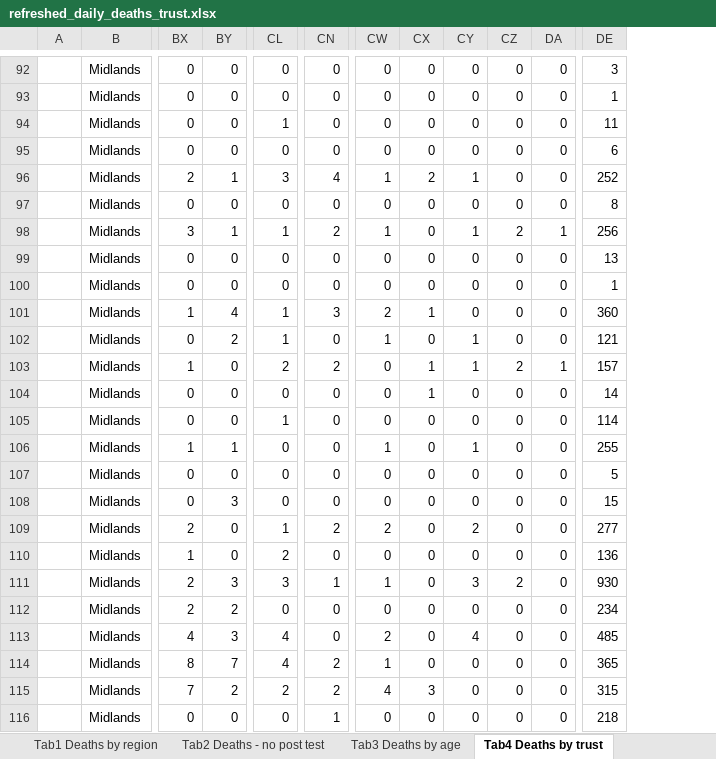
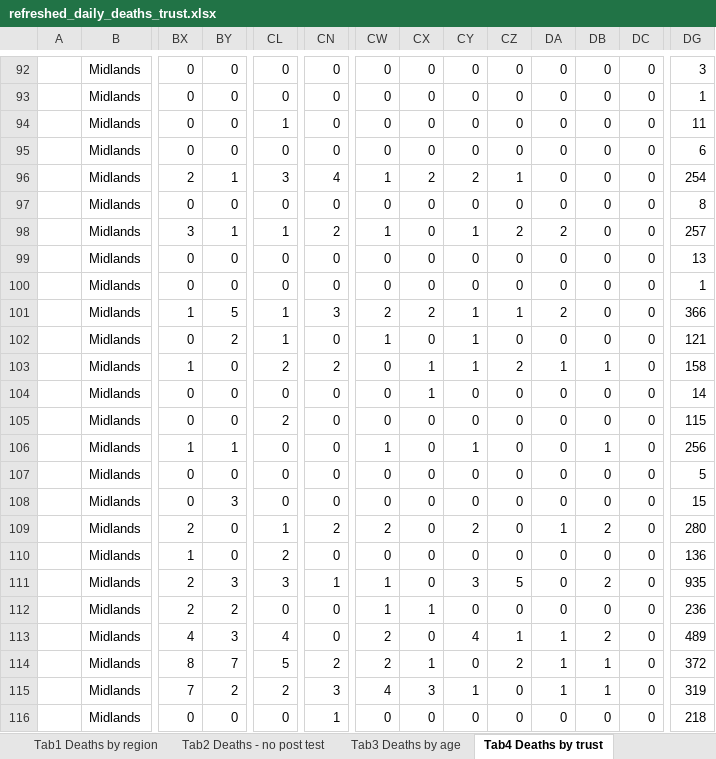
Before and after one commit to psychty/another_covid_repo, an Excel workbook: refreshed_daily_deaths_trust.xlsx, sheet Tab4 Deaths by trust, drawn as a sheet; only a part is shown, gaps mark what is left out; values as stored, in another font and other column widths than the file's, no borders; conditional formats not drawn; addresses are those after the commit; the diff covers the shown part only; the diff names each change by its address in the sheet, - before the commit and + after, or states it on an @@ line.

```diff
--- a/refreshed_daily_deaths_trust.xlsx (sheet Tab4 Deaths by trust)
+++ b/refreshed_daily_deaths_trust.xlsx (sheet Tab4 Deaths by trust)
+column DA, rows 92-116: 0 | 0 | 0 | 0 | 0 | 0 | 2 | 0 | 0 | 2 | 0 | 1 | 0 | 0 | 0 | 0 | 0 | 1 | 0 | 0 | 0 | 1 | 1 | 1 | 0
+column DB, rows 92-116: 0 | 0 | 0 | 0 | 0 | 0 | 0 | 0 | 0 | 0 | 0 | 1 | 0 | 0 | 1 | 0 | 0 | 2 | 0 | 2 | 0 | 2 | 1 | 1 | 0
-CY96: 1
+CY96: 2
-CZ96: 0
+CZ96: 1
-DG96: 252
+DG96: 254
-DC98: 1
+DC98: 0
-DG98: 256
+DG98: 257
-BY101: 4
+BY101: 5
-CX101: 1
+CX101: 2
-CY101: 0
+CY101: 1
-CZ101: 0
+CZ101: 1
-DG101: 360
+DG101: 366
-DC103: 1
+DC103: 0
-DG103: 157
+DG103: 158
-CL105: 1
+CL105: 2
-DG105: 114
+DG105: 115
-DG106: 255
+DG106: 256
-DG109: 277
+DG109: 280
-CZ111: 2
+CZ111: 5
-DG111: 930
+DG111: 935
-CW112: 0
+CW112: 1
-CX112: 0
+CX112: 1
-DG112: 234
+DG112: 236
-CZ113: 0
+CZ113: 1
-DG113: 485
+DG113: 489
-CL114: 4
+CL114: 5
-CW114: 1
+CW114: 2
-CX114: 0
+CX114: 1
-CZ114: 0
+CZ114: 2
-DG114: 365
+DG114: 372
-CN115: 2
+CN115: 3
-CY115: 0
+CY115: 1
-DG115: 315
+DG115: 319
```
Also changed, not shown: 1 added row, 1 removed row and 188 edited cells elsewhere in this sheet, sheet Tab1 Deaths by region, sheet Tab3 Deaths by age, sheet Tab2 Deaths - no post test, sheet Contents, sheet Fig1 All deaths, charts or pictures, 57 other files.
